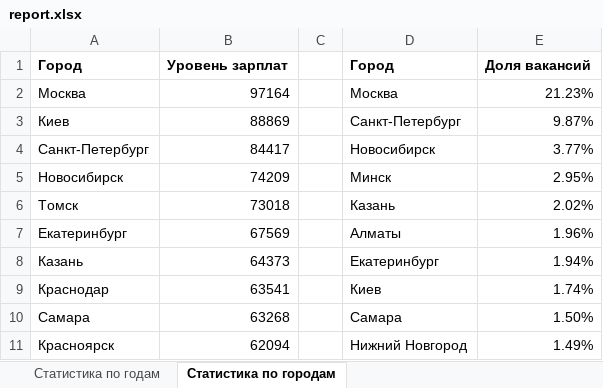
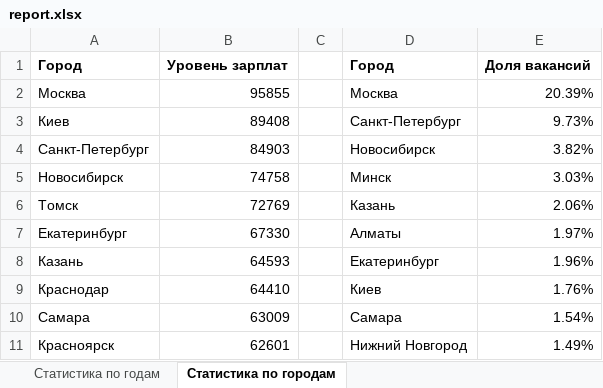
Before and after one commit to germiJkz/Trofimova, an Excel workbook: report/report.xlsx, sheet Статистика по городам, drawn as a sheet; values as stored, in another font and other column widths than the file's, no borders; the diff names each change by its address in the sheet, - before the commit and + after, or states it on an @@ line.

```diff
--- a/report/report.xlsx (sheet Статистика по городам)
+++ b/report/report.xlsx (sheet Статистика по городам)
-B2: 97164
+B2: 95855
-E2: 21.23%
+E2: 20.39%
-B3: 88869
+B3: 89408
-E3: 9.87%
+E3: 9.73%
-B4: 84417
+B4: 84903
-E4: 3.77%
+E4: 3.82%
-B5: 74209
+B5: 74758
-E5: 2.95%
+E5: 3.03%
-B6: 73018
+B6: 72769
-E6: 2.02%
+E6: 2.06%
-B7: 67569
+B7: 67330
-E7: 1.96%
+E7: 1.97%
-B8: 64373
+B8: 64593
-E8: 1.94%
+E8: 1.96%
-B9: 63541
+B9: 64410
-E9: 1.74%
+E9: 1.76%
-B10: 63268
+B10: 63009
-E10: 1.50%
+E10: 1.54%
-B11: 62094
+B11: 62601
```
Also changed, not shown: sheet Статистика по годам, 14 other files.
